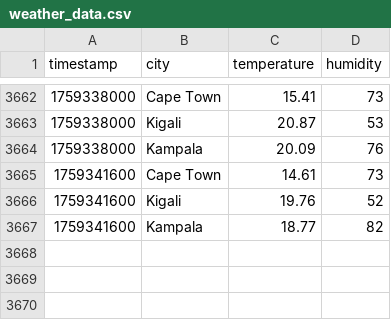
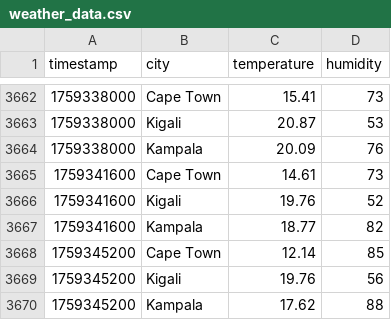
Before and after one commit to andrew-allkin/streamlit-weather-dashboard, a CSV file: weather_data.csv, drawn as a sheet; only a part is shown, gaps mark what is left out; the diff names each change by its address in the sheet, - before the commit and + after, or states it on an @@ line.

```diff
--- a/weather_data.csv
+++ b/weather_data.csv
+row 3668: 1759345200 | Cape Town | 12.14 | 85
+row 3669: 1759345200 | Kigali | 19.76 | 56
+row 3670: 1759345200 | Kampala | 17.62 | 88
```
